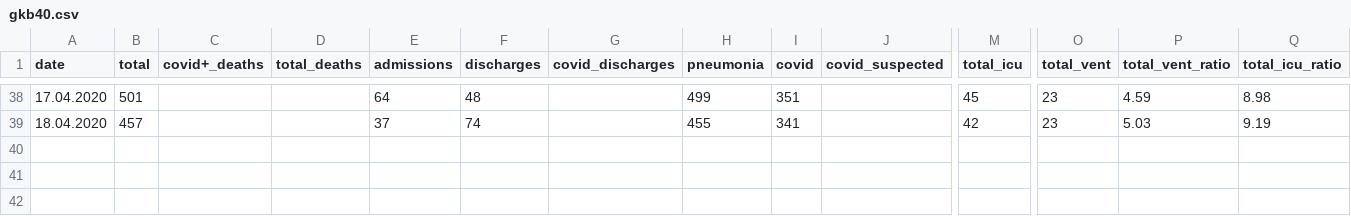
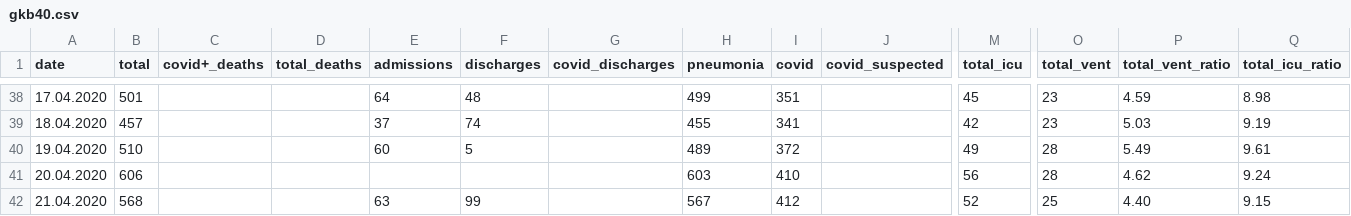
Before and after one commit to PhtRaveller/covid19-ru, a CSV file: data/moscow/hospitals/gkb40.csv, drawn as a sheet; only a part is shown, gaps mark what is left out; rows hold the shown columns only; the diff names each change by its address in the sheet, - before the commit and + after, or states it on an @@ line.

```diff
--- a/data/moscow/hospitals/gkb40.csv
+++ b/data/moscow/hospitals/gkb40.csv
+row 40: 19.04.2020 | 510 |  |  | 60 | 5 |  | 489 | 372 |  | 49 | 28 | 5.49 | 9.61
+row 41: 20.04.2020 | 606 |  |  |  |  |  | 603 | 410 |  | 56 | 28 | 4.62 | 9.24
+row 42: 21.04.2020 | 568 |  |  | 63 | 99 |  | 567 | 412 |  | 52 | 25 | 4.40 | 9.15
```
Also changed, not shown: data/covid_stats.csv, data/moscow/hospitals/gkb15.csv, 6 other files.
